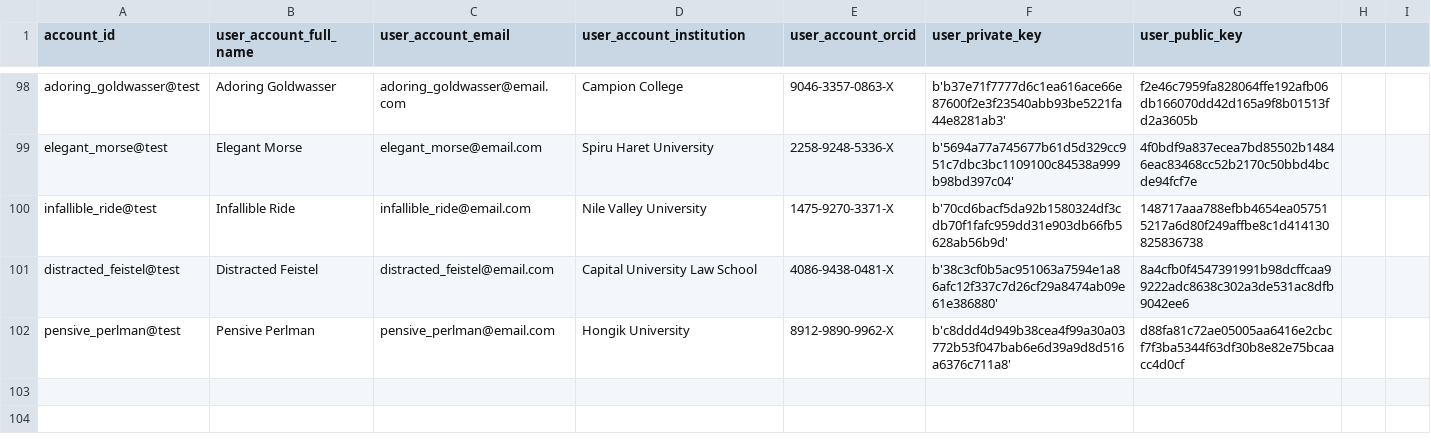
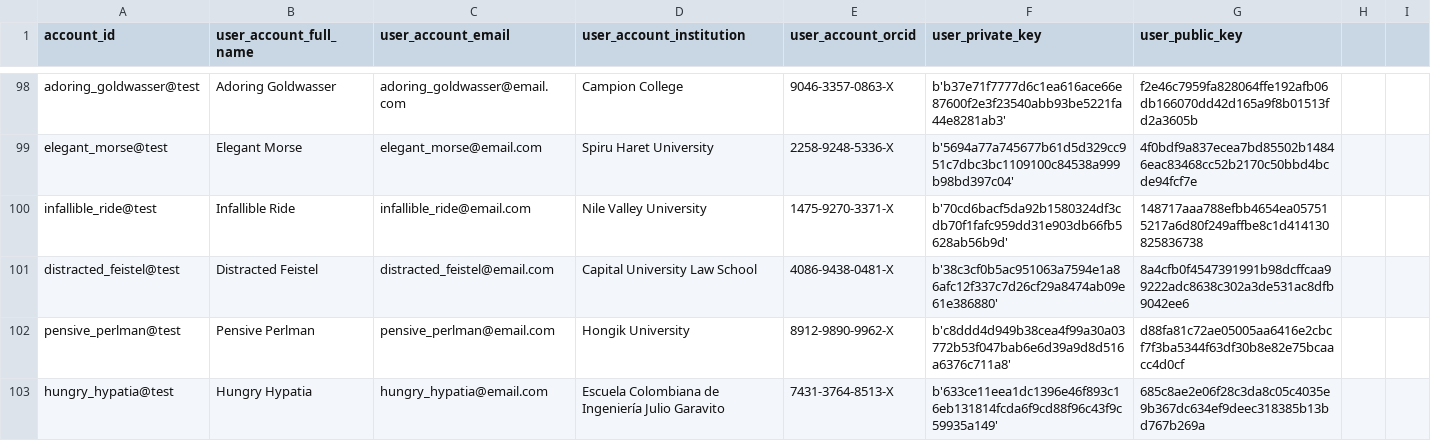
Before and after one commit to OliveiraEdu/d-OSP, a CSV file: datasets/accounts.csv, drawn as a sheet; only a part is shown, gaps mark what is left out; the diff names each change by its address in the sheet, - before the commit and + after, or states it on an @@ line.

```diff
--- a/datasets/accounts.csv
+++ b/datasets/accounts.csv
+row 103: hungry_hypatia@test | Hungry Hypatia | hungry_hypatia@email.com | Escuela Colombiana de Ingeniería Julio Garavito | 7431-3764-8513-X | b'633ce11eea1dc1396e46f893c16eb131814fcda6f9cd88f96c43f9c59935a149' | 685c8ae2e06f28c3da8c05c4035e9b367dc634ef9deec318385b13bd767b269a
```
Also changed, not shown: datasets/projects.csv, 3 other files.
